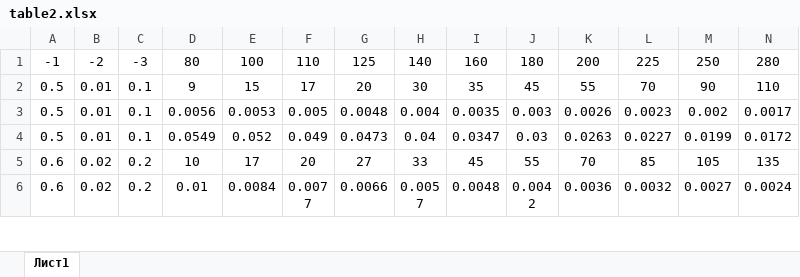
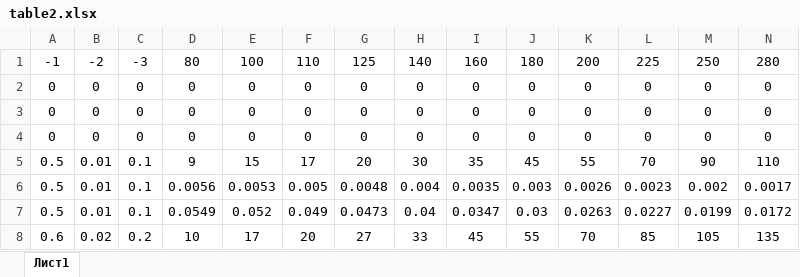
Before and after one commit to semien/aerodynamics, an Excel workbook: django/aero_calculation/tables/table2.xlsx, sheet Лист1, drawn as a sheet; only a part is shown; the shorter side is filled out with more unchanged rows; values as stored, in another font and other column widths than the file's, no borders; rows hold the shown columns only; the diff names each change by its address in the sheet, - before the commit and + after, or states it on an @@ line.

Commit message:
project list added

```diff
--- a/django/aero_calculation/tables/table2.xlsx (sheet Лист1)
+++ b/django/aero_calculation/tables/table2.xlsx (sheet Лист1)
+row 2: 0 | 0 | 0 | 0 | 0 | 0 | 0 | 0 | 0 | 0 | 0 | 0 | 0 | 0
+row 3: 0 | 0 | 0 | 0 | 0 | 0 | 0 | 0 | 0 | 0 | 0 | 0 | 0 | 0
+row 4: 0 | 0 | 0 | 0 | 0 | 0 | 0 | 0 | 0 | 0 | 0 | 0 | 0 | 0
```
Also changed, not shown: 16 other files.
